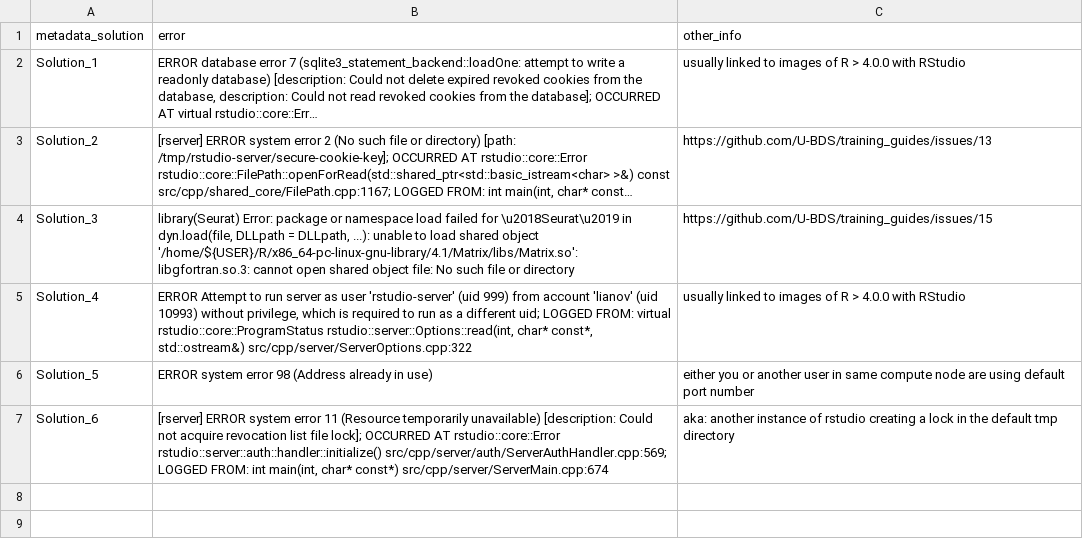
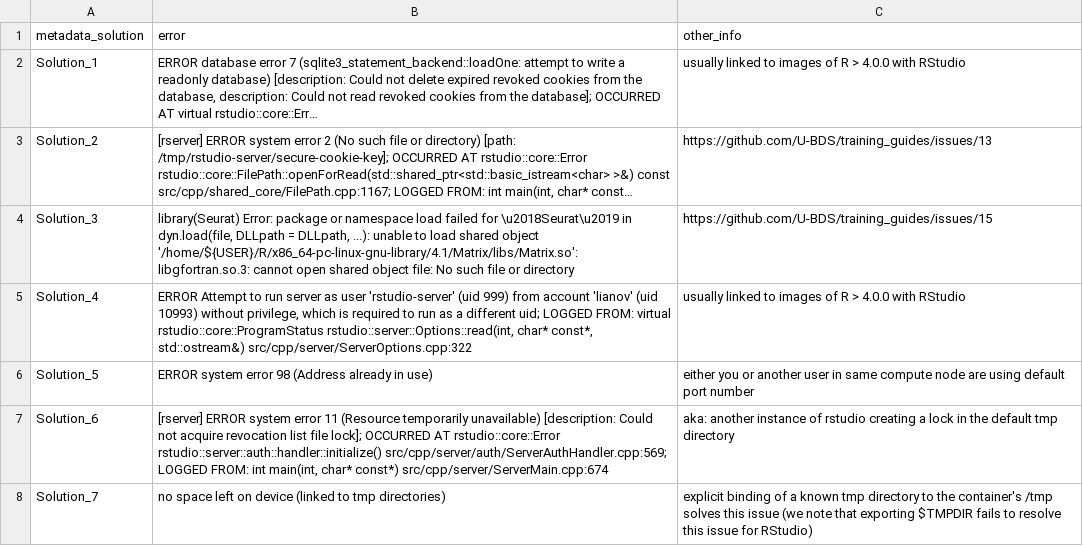
Before and after one commit to U-BDS/training_guides, a CSV file: src/singularity_error_metadata.csv, drawn as a sheet; long unchanged cells end in ….

Commit message:
added metadata linked to tmp issue for Singularity rstudio containers

```diff
--- a/src/singularity_error_metadata.csv
+++ b/src/singularity_error_metadata.csv
@@ -7 +7,2 @@ Solution_5,ERROR system error 98 (Address already in use),either you or another
 Solution_6,"[rserver] ERROR system error 11 (Resource temporarily unavailable) [description: Could not acquire revocation list file lock]; OCCURRED AT rstudio::core::Error rstudio::server::auth::handler::initialize() src/cpp/server/auth/ServerAuthHandler.cpp:569; LOGGED FROM: int main(int, char* const*) src/cpp/server/ServerMain.cpp:674",aka: another instance of rstudio creating a lock in the default tmp directory
+Solution_7,no space left on device (linked to tmp directories),explicit binding of a known tmp directory to the container's /tmp solves this issue (we note that exporting $TMPDIR fails to resolve this issue for RStudio)
```
Also changed, not shown: 1 other file.
